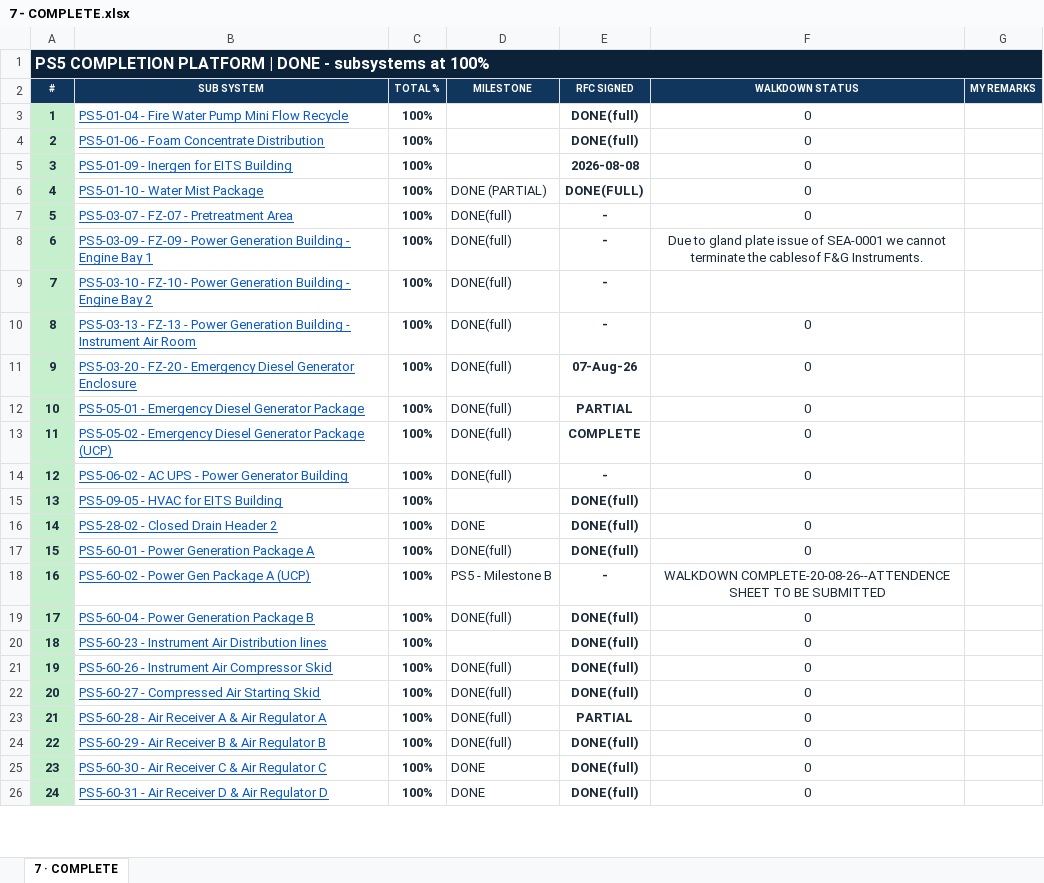
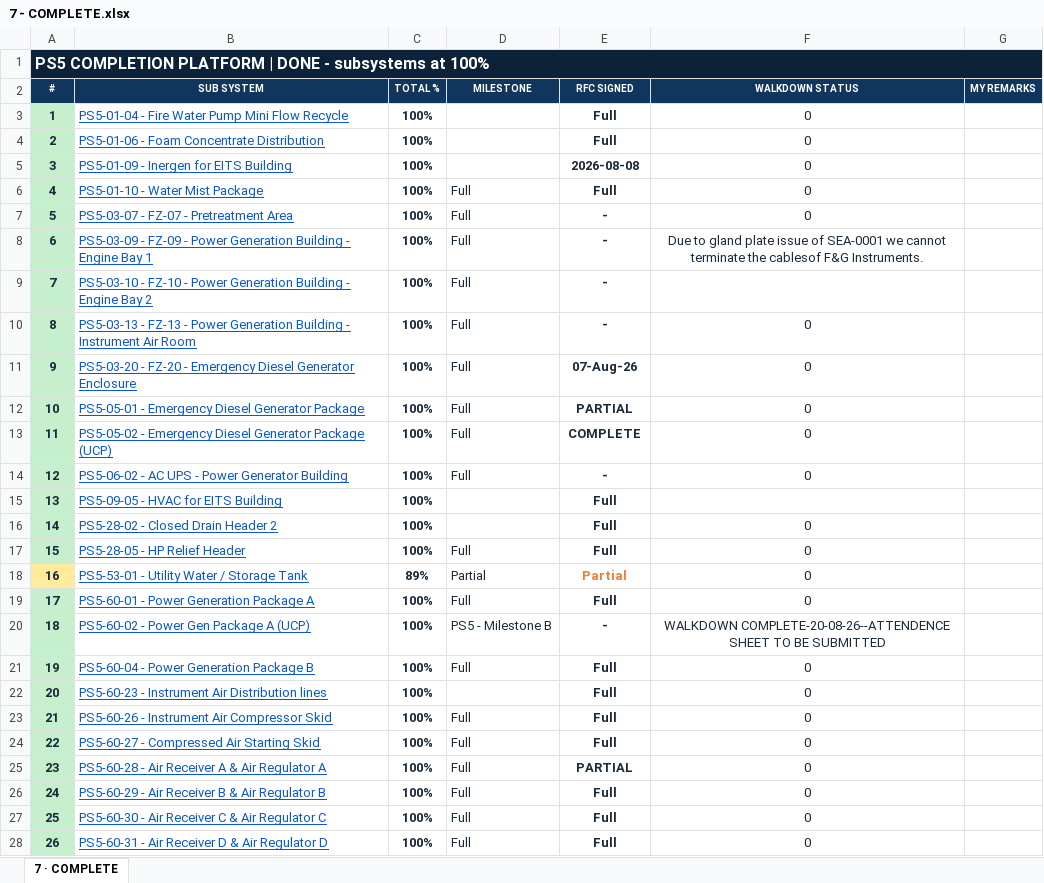
Before and after one commit to Mohamedgawad1/PS5-COMPLETION-PLATFORM, an Excel workbook: EXCEL/7 - COMPLETE.xlsx, sheet 7 · COMPLETE, drawn as a sheet; only a part is shown; values as stored, in another font and other column widths than the file's, no borders; addresses are those after the commit; the diff covers the shown part only; the diff names each change by its address in the sheet, - before the commit and + after, or states it on an @@ line.

Commit message:
Full sync: platform + all Excel downloads

```diff
--- a/EXCEL/7 - COMPLETE.xlsx (sheet 7 · COMPLETE)
+++ b/EXCEL/7 - COMPLETE.xlsx (sheet 7 · COMPLETE)
-E3:E4 (RFC SIGNED): DONE(full)
+E3:E4 (RFC SIGNED): Full
-D6 (MILESTONE): DONE (PARTIAL)
+D6 (MILESTONE): Full
-E6 (RFC SIGNED): DONE(FULL)
+E6 (RFC SIGNED): Full
-D7:D14 (MILESTONE): DONE(full)
+D7:D14 (MILESTONE): Full
-E15:E16 (RFC SIGNED): DONE(full)
+E15:E16 (RFC SIGNED): Full
-D16 (MILESTONE): DONE
+D16 (MILESTONE): (empty)
+row 17: 15 | PS5-28-05 - HP Relief Header | 100% | Full | Full | 0
+row 18: 16 | PS5-53-01 - Utility Water / Storage Tank | 89% | Partial | Partial | 0
@@ column A (#) renumbered from row 19 down @@
-D19 (MILESTONE): DONE(full)
+D19 (MILESTONE): Full
-E19 (RFC SIGNED): DONE(full)
+E19 (RFC SIGNED): Full
-D21 (MILESTONE): DONE(full)
+D21 (MILESTONE): Full
-E21:E24 (RFC SIGNED): DONE(full)
+E21:E24 (RFC SIGNED): Full
-D23:D26 (MILESTONE): DONE(full)
+D23:D26 (MILESTONE): Full
-E26:E28 (RFC SIGNED): DONE(full)
+E26:E28 (RFC SIGNED): Full
-D27:D28 (MILESTONE): DONE
+D27:D28 (MILESTONE): Full
```
Also changed, not shown: 4 added rows and 53 edited cells elsewhere in this sheet, EXCEL/1 - DASHBOARD.xlsx, EXCEL/2 - RFC PROGRESS.xlsx, 9 other files.
